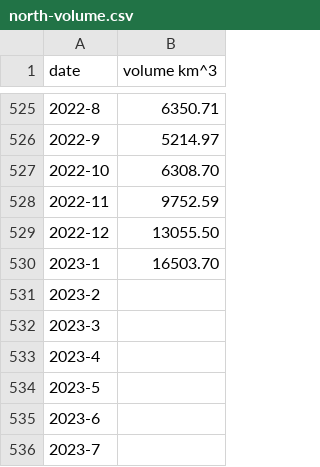
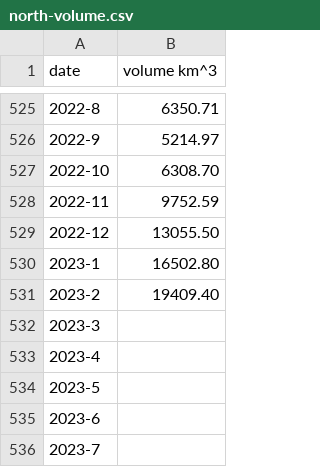
Before and after one commit to carbonbrief/sea-ice-data, a CSV file: processed/north-volume.csv, drawn as a sheet; only a part is shown, gaps mark what is left out.

```diff
--- a/processed/north-volume.csv
+++ b/processed/north-volume.csv
@@ -529,4 +529,4 @@ date,volume km^3
 2022-12,13055.50
-2023-1,16503.70
-2023-2,
+2023-1,16502.80
+2023-2,19409.40
 2023-3,
```
Also changed, not shown: processed/north-extent.csv, processed/south-extent.csv, 3 other files.
